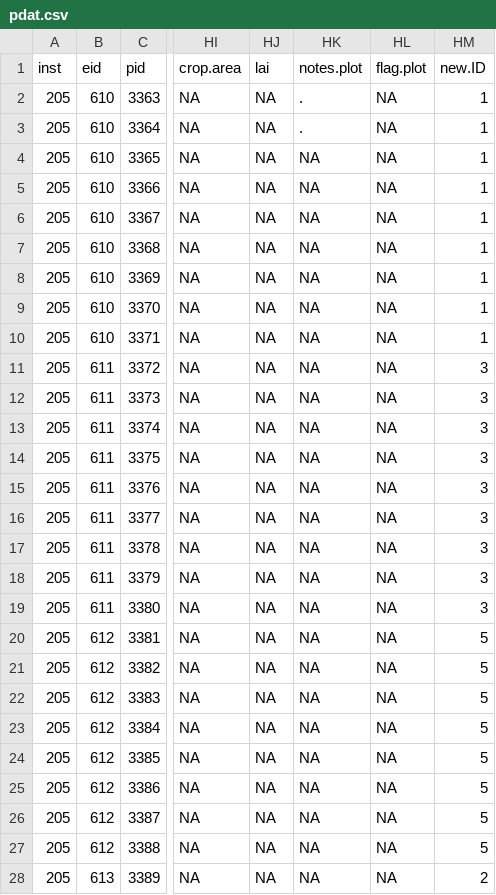
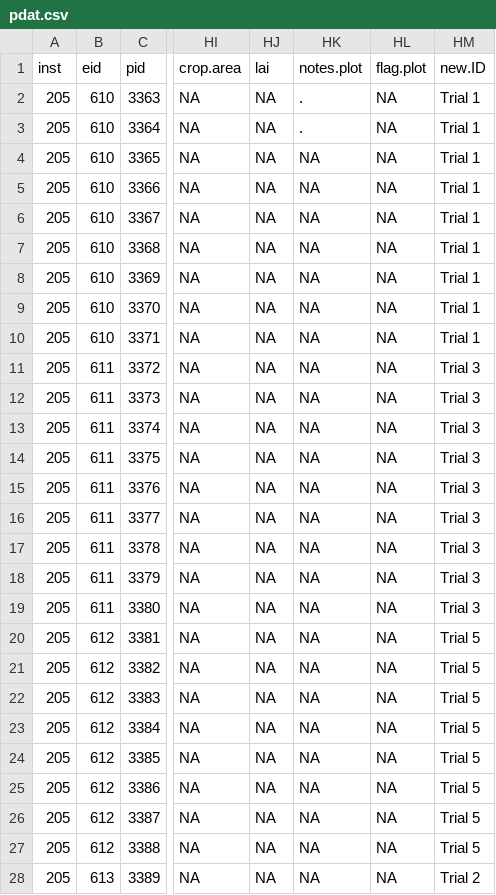
Before and after one commit to AU-BCE-EE/Pedersen-2026-STABIL, a CSV file: output/pdat.csv, drawn as a sheet; only a part is shown, gaps mark what is left out; the diff covers the shown part only; the diff names each change by its address in the sheet, - before the commit and + after, or states it on an @@ line.

Commit message:
NH3 data treatment

```diff
--- a/output/pdat.csv
+++ b/output/pdat.csv
-HM2:HM10 (new.ID): 1
+HM2:HM10 (new.ID): Trial 1
-HM11:HM19 (new.ID): 3
+HM11:HM19 (new.ID): Trial 3
-HM20:HM27 (new.ID): 5
+HM20:HM27 (new.ID): Trial 5
-HM28 (new.ID): 2
+HM28 (new.ID): Trial 2
```
Also changed, not shown: 50 edited cells elsewhere in this file, output/cum.emis.csv, output/temp.csv, 20 other files.
